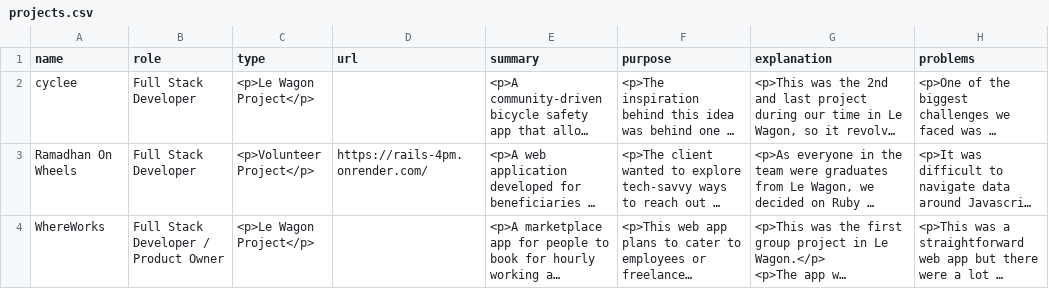
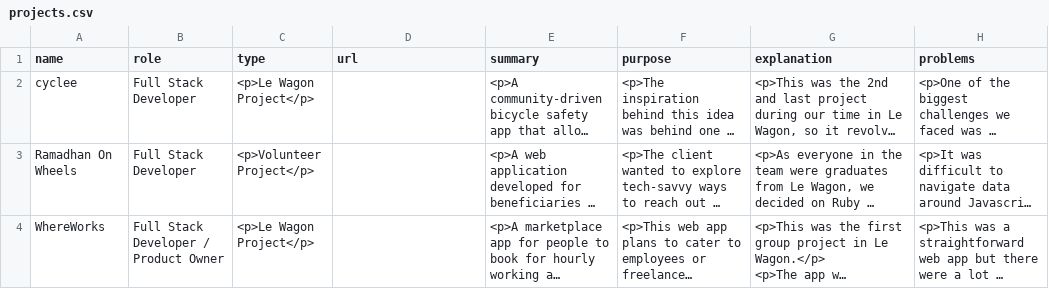
Before and after one commit to flabroo/FI-portfolio, a CSV file: db/projects.csv, drawn as a sheet; only a part is shown; long unchanged cells end in …; the diff names each change by its address in the sheet, - before the commit and + after, or states it on an @@ line.

Commit message:
removed url for 4pm project

```diff
--- a/db/projects.csv
+++ b/db/projects.csv
-D3 (url): https://rails-4pm.onrender.com/
+D3 (url): (empty)
```
